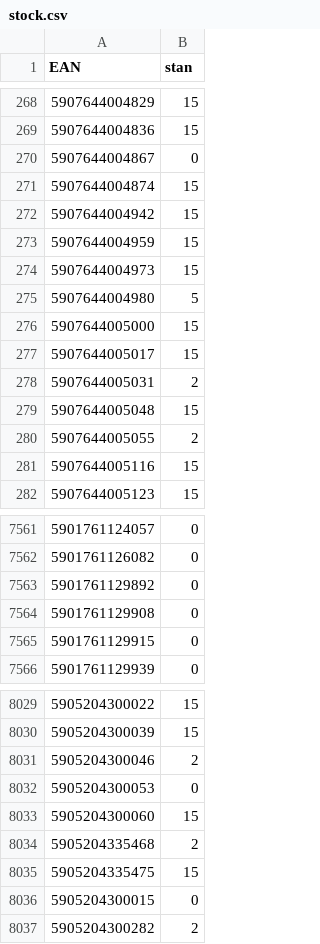
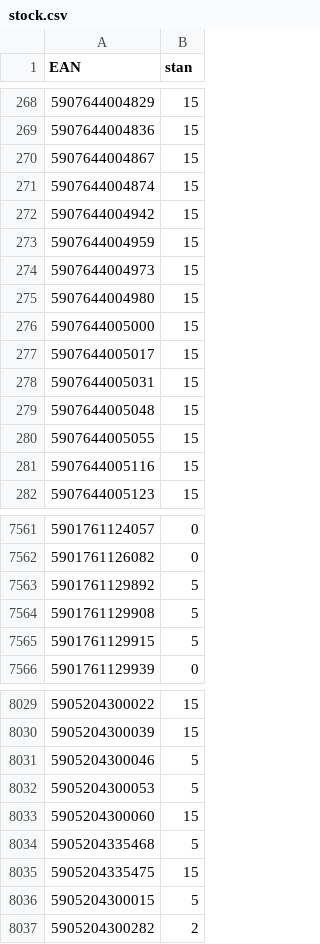
Before and after one commit to mbtylla/varle-xml, a CSV file: stock.csv, drawn as a sheet; only a part is shown, gaps mark what is left out; the diff covers the shown part only.

```diff
--- a/stock.csv
+++ b/stock.csv
@@ -269,3 +269,3 @@ EAN,stan
 5907644004836,15
-5907644004867,0
+5907644004867,15
 5907644004874,15
@@ -274,8 +274,8 @@ EAN,stan
 5907644004973,15
-5907644004980,5
+5907644004980,15
 5907644005000,15
 5907644005017,15
-5907644005031,2
+5907644005031,15
 5907644005048,15
-5907644005055,2
+5907644005055,15
 5907644005116,15
@@ -7562,5 +7562,5 @@ EAN,stan
 5901761126082,0
-5901761129892,0
-5901761129908,0
-5901761129915,0
+5901761129892,5
+5901761129908,5
+5901761129915,5
 5901761129939,0
@@ -8030,8 +8030,8 @@ EAN,stan
 5905204300039,15
-5905204300046,2
-5905204300053,0
+5905204300046,5
+5905204300053,5
 5905204300060,15
-5905204335468,2
+5905204335468,5
 5905204335475,15
-5905204300015,0
+5905204300015,5
 5905204300282,2
```
Also changed, not shown: 1 added row, 2 removed rows and 32 edited cells elsewhere in this file, 2 other files.
